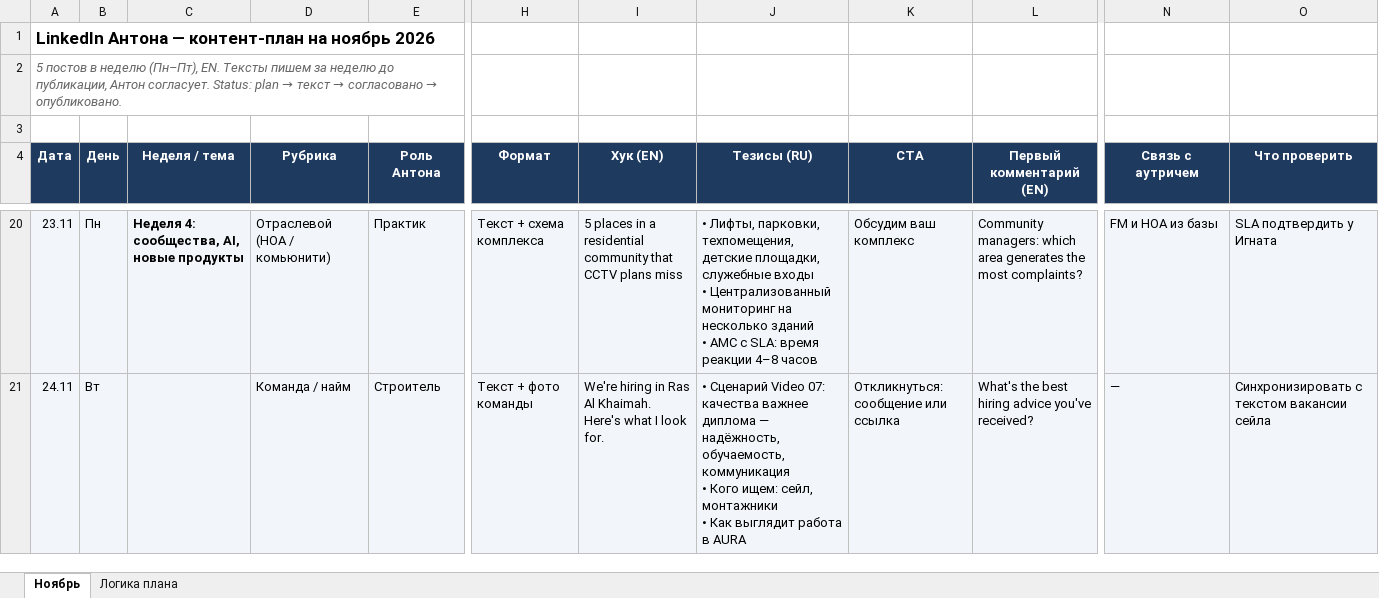
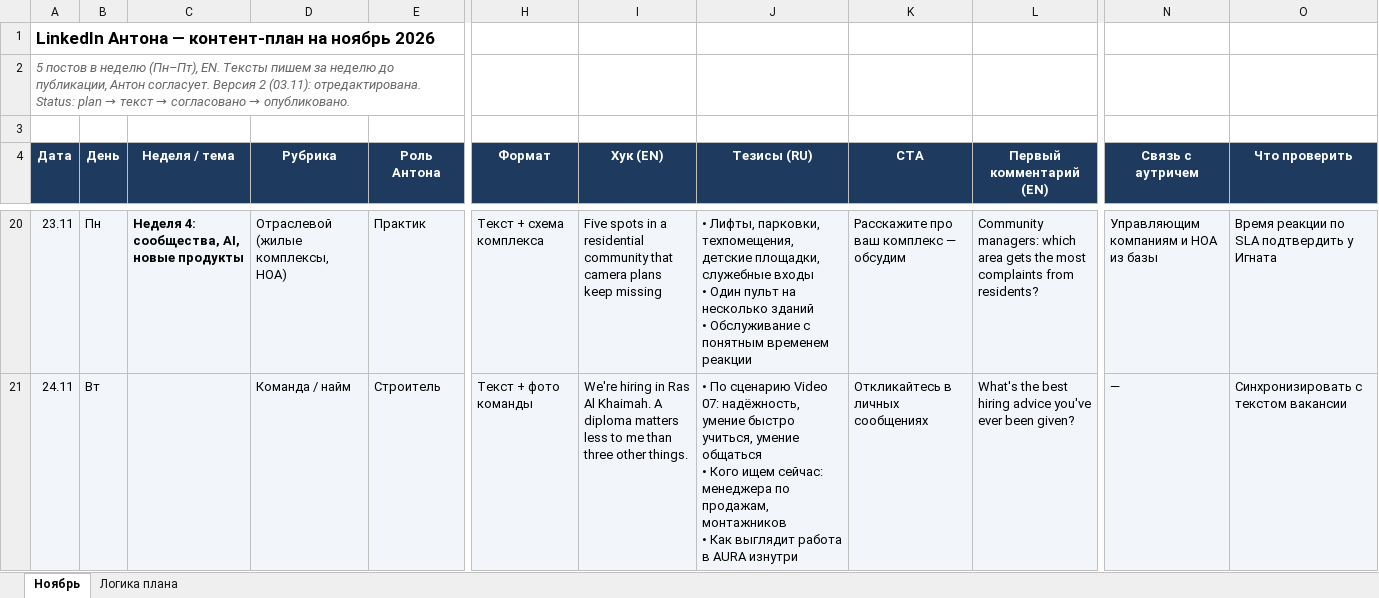
Before and after one commit to montage3by/aura-, an Excel workbook: LinkedIn_content_plan_Nov2026.xlsx, sheet Ноябрь, drawn as a sheet; only a part is shown, gaps mark what is left out; values as stored, in another font and other column widths than the file's, no borders; ↵ is a line break in a cell; the diff covers the shown part only; the diff names each change by its address in the sheet, - before the commit and + after, or states it on an @@ line.

```diff
--- a/LinkedIn_content_plan_Nov2026.xlsx (sheet Ноябрь)
+++ b/LinkedIn_content_plan_Nov2026.xlsx (sheet Ноябрь)
-A2 (Дата): …Антон согласует. Status: plan…
+A2 (Дата): …Антон согласует. Версия 2 (03.11): отредактирована. Status: plan…
-D20 (Рубрика): Отраслевой (HOA / комьюнити)
+D20 (Рубрика): Отраслевой (жилые комплексы, HOA)
-I20 (Хук (EN)): 5 places in a residential community that CCTV plans miss
+I20 (Хук (EN)): Five spots in a residential community that camera plans keep missing
-J20 (Тезисы (RU)): …входы ↵ • Централизованный мониторинг на несколько зданий ↵ • AMC с SLA: время реакции 4–8 часов
+J20 (Тезисы (RU)): …входы ↵ • Один пульт на несколько зданий ↵ • Обслуживание с понятным временем реакции
-K20 (CTA): Обсудим ваш комплекс
+K20 (CTA): Расскажите про ваш комплекс — обсудим
-L20 (Первый комментарий (EN)): …which area generates the most complaints?
+L20 (Первый комментарий (EN)): …which area gets the most complaints from residents?
-N20 (Связь с аутричем): FM и HOA из базы
+N20 (Связь с аутричем): Управляющим компаниям и HOA из базы
-O20 (Что проверить): SLA подтвердить у Игната
+O20 (Что проверить): Время реакции по SLA подтвердить у Игната
-I21 (Хук (EN)): …Al Khaimah. Here's what I look for.
+I21 (Хук (EN)): …Al Khaimah. A diploma matters less to me than three other things.
-J21 (Тезисы (RU)): • Сценарий Video 07: качества важнее диплома — надёжность, обучаемость, коммуникация ↵ • Кого ищем: сейл, монтажники ↵ • Как выглядит работа в AURA
+J21 (Тезисы (RU)): • По сценарию Video 07: надёжность, умение быстро учиться, умение общаться ↵ • Кого ищем сейчас: менеджера по продажам, монтажников ↵ • Как выглядит работа в AURA изнутри
-K21 (CTA): Откликнуться: сообщение или ссылка
+K21 (CTA): Откликайтесь в личных сообщениях
-L21 (Первый комментарий (EN)): …advice you've received?
+L21 (Первый комментарий (EN)): …advice you've ever been given?
-O21 (Что проверить): Синхронизировать с текстом вакансии сейла
+O21 (Что проверить): Синхронизировать с текстом вакансии
```
Also changed, not shown: 108 edited cells elsewhere in this sheet.
